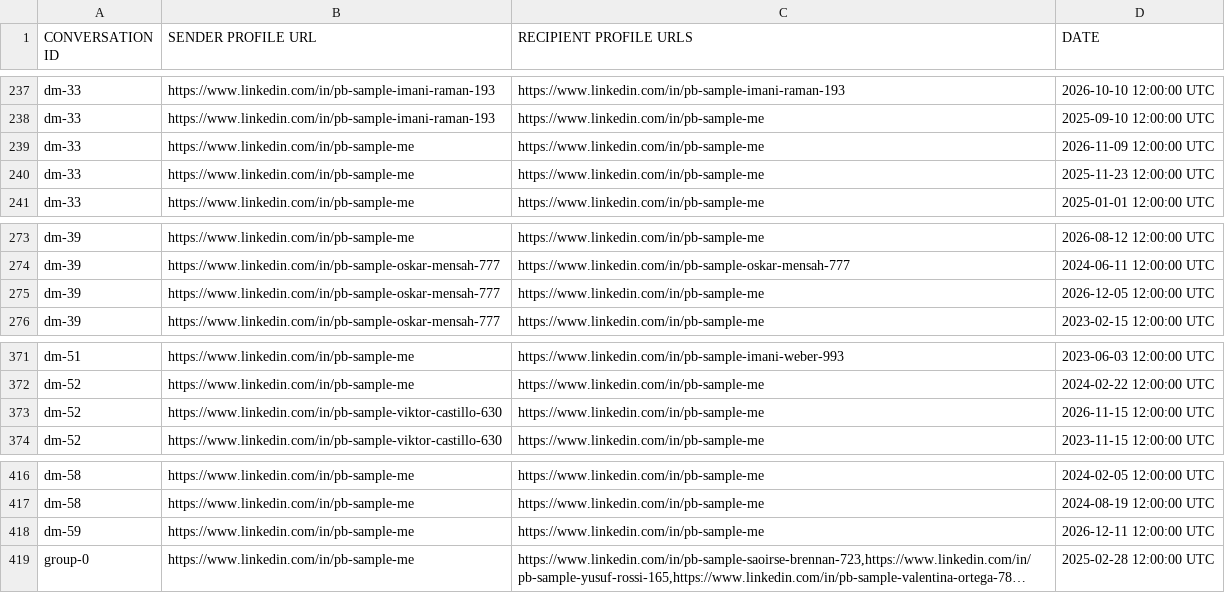
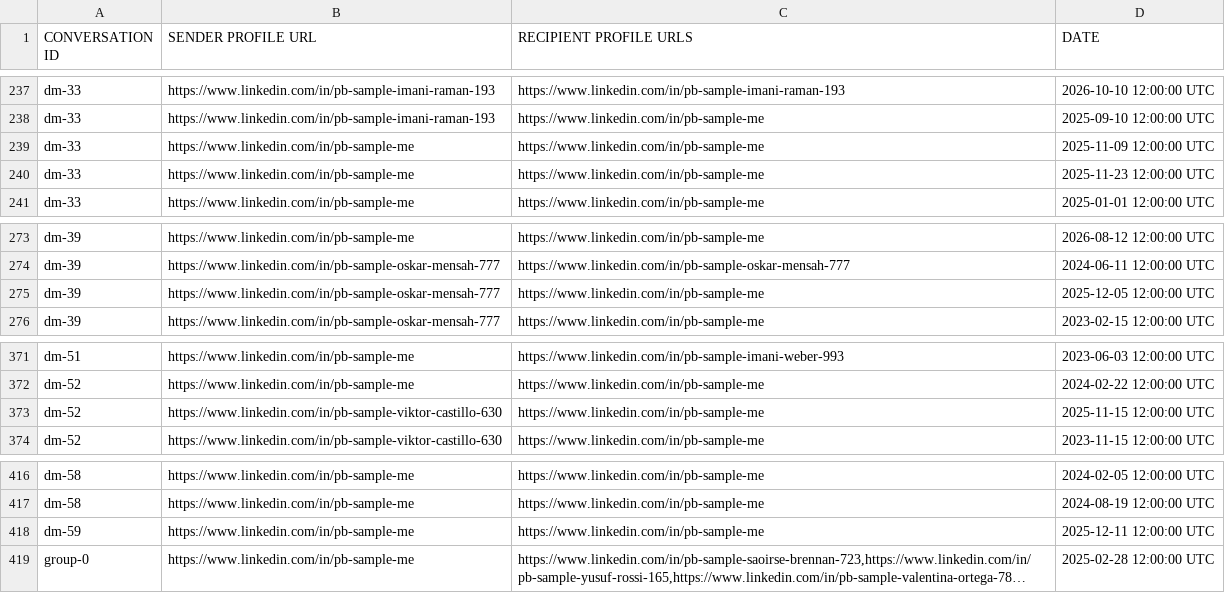
Before and after one commit to zhang-liz/personal-brain, a CSV file: src/personal_brain/sample_data/linkedin/messages.csv, drawn as a sheet; only a part is shown, gaps mark what is left out; long unchanged cells end in …; the diff covers the shown part only; the diff names each change by its address in the sheet, - before the commit and + after, or states it on an @@ line.

```diff
--- a/src/personal_brain/sample_data/linkedin/messages.csv
+++ b/src/personal_brain/sample_data/linkedin/messages.csv
-D239 (DATE): 2026-11-09 12:00:00 UTC
+D239 (DATE): 2025-11-09 12:00:00 UTC
-D275 (DATE): 2026-12-05 12:00:00 UTC
+D275 (DATE): 2025-12-05 12:00:00 UTC
-D373 (DATE): 2026-11-15 12:00:00 UTC
+D373 (DATE): 2025-11-15 12:00:00 UTC
-D418 (DATE): 2026-12-11 12:00:00 UTC
+D418 (DATE): 2025-12-11 12:00:00 UTC
```
Also changed, not shown: 7 edited cells elsewhere in this file, 8 other files.
